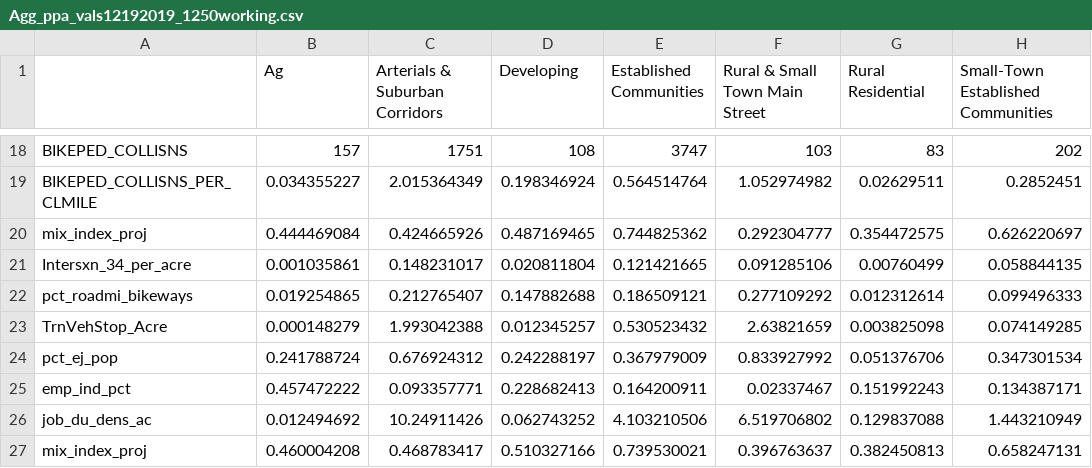
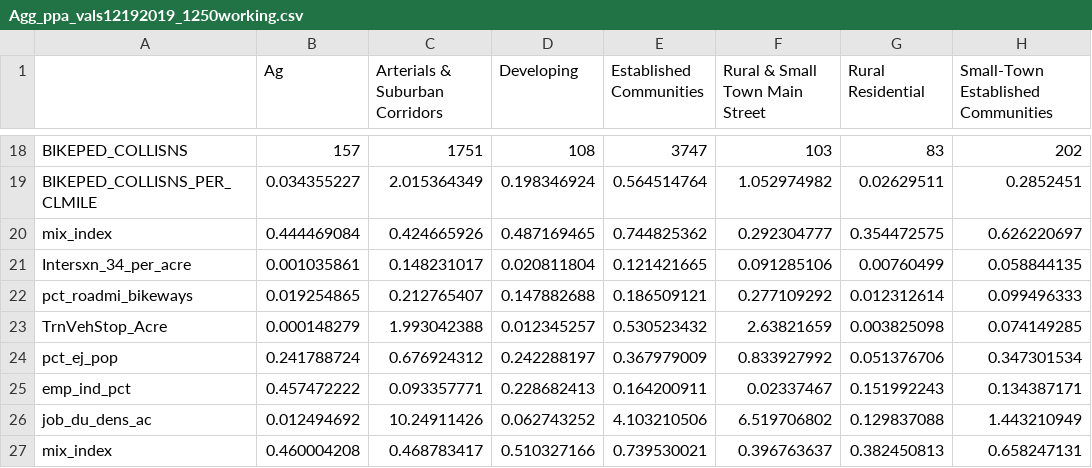
Before and after one commit to djconly85/PPA2_0_code, a CSV file: PPA2/AggValCSVs/Agg_ppa_vals12192019_1250working.csv, drawn as a sheet; only a part is shown, gaps mark what is left out; the diff names each change by its address in the sheet, - before the commit and + after, or states it on an @@ line.

```diff
--- a/PPA2/AggValCSVs/Agg_ppa_vals12192019_1250working.csv
+++ b/PPA2/AggValCSVs/Agg_ppa_vals12192019_1250working.csv
-A20: mix_index_proj
+A20: mix_index
-A27: mix_index_proj
+A27: mix_index
```
Also changed, not shown: 19 other files.
